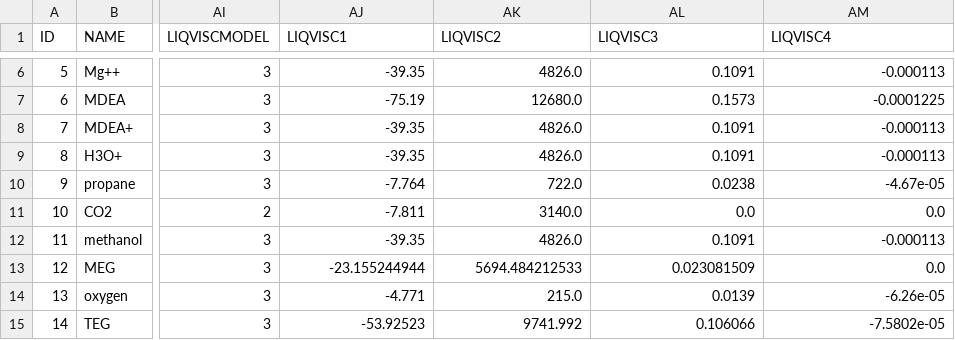
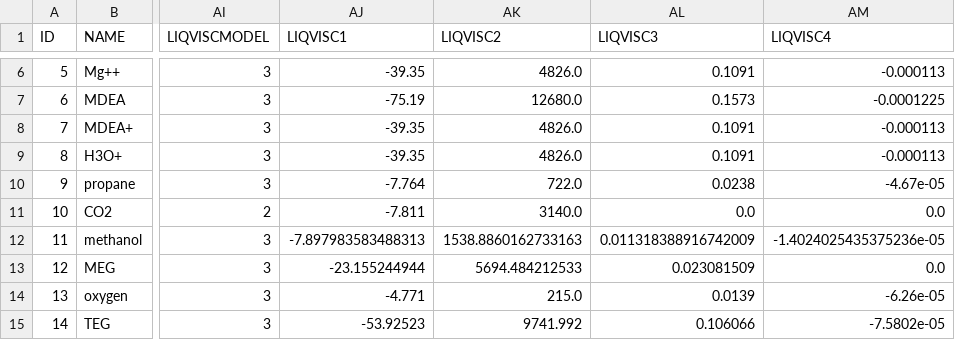
Before and after one commit to equinor/neqsim, a CSV file: src/main/resources/data/COMP.csv, drawn as a sheet; only a part is shown, gaps mark what is left out; the diff names each change by its address in the sheet, - before the commit and + after, or states it on an @@ line.

```diff
--- a/src/main/resources/data/COMP.csv
+++ b/src/main/resources/data/COMP.csv
-AJ12 (LIQVISC1): -39.35
+AJ12 (LIQVISC1): -7.897983583488313
-AK12 (LIQVISC2): 4826.0
+AK12 (LIQVISC2): 1538.8860162733163
-AL12 (LIQVISC3): 0.1091
+AL12 (LIQVISC3): 0.011318388916742009
-AM12 (LIQVISC4): -0.000113
+AM12 (LIQVISC4): -1.4024025435375236e-05
```
Also changed, not shown: src/main/resources/data/INTER.csv, 5 other files.
